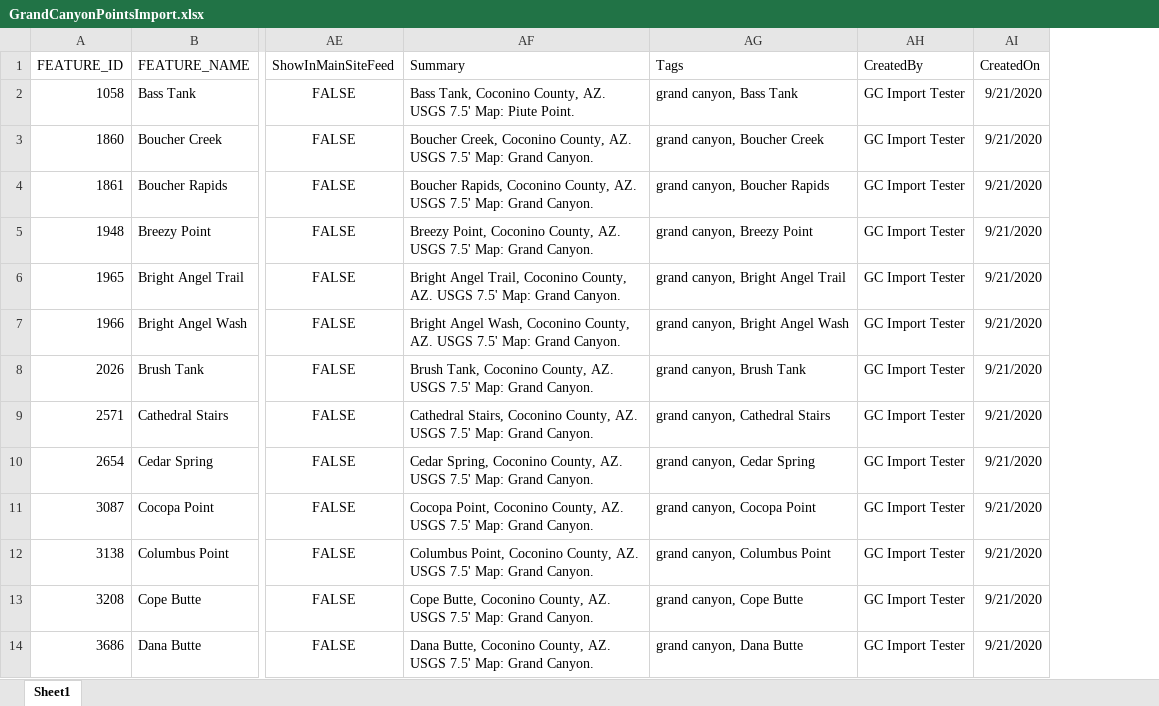
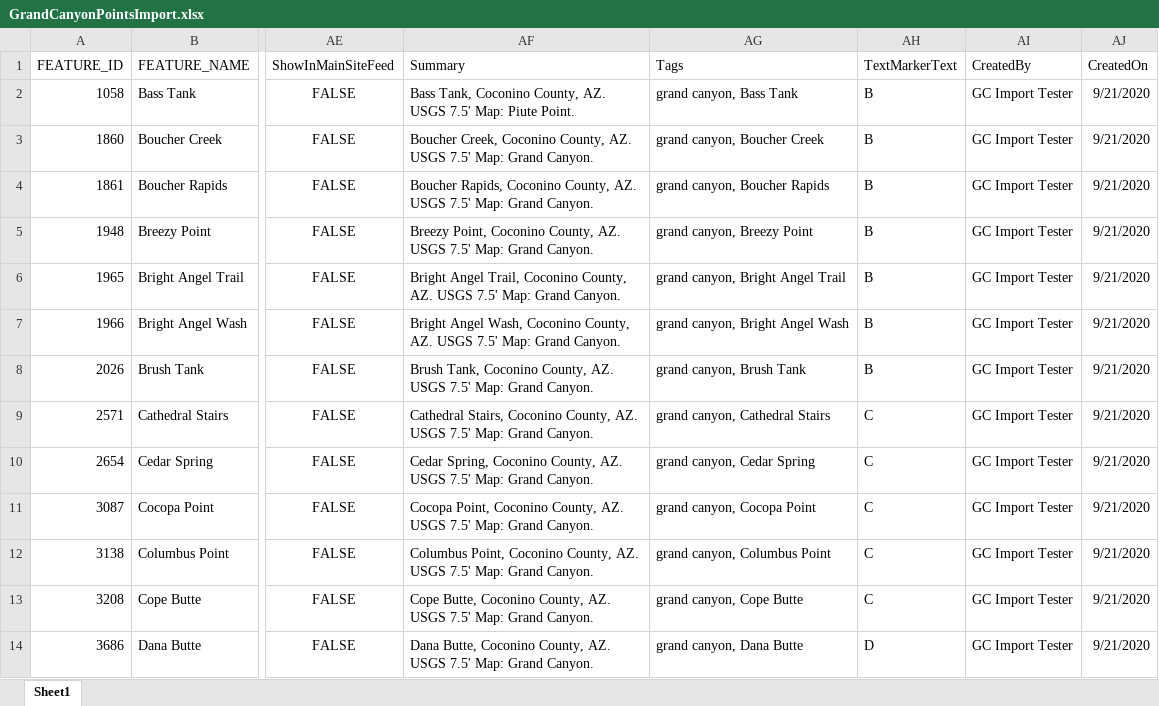
Before and after one commit to cmiles/PointlessWaymarksProject02, an Excel workbook: PointlessWaymarks.CmsTests/TestMedia/GrandCanyonPointsImport.xlsx, sheet Sheet1, drawn as a sheet; only a part is shown, gaps mark what is left out; values as stored, in another font and other column widths than the file's, no borders; table styles not drawn; the diff names each change by its address in the sheet, - before the commit and + after, or states it on an @@ line.

Commit message:
Point TextMarkerText DB and Content Editor Support
FossilOrigin-Name: 0fc24c3d9a03fb83f71d31593470dded8c1b9f502382c865783cc68fa1281902

```diff
--- a/PointlessWaymarks.CmsTests/TestMedia/GrandCanyonPointsImport.xlsx (sheet Sheet1)
+++ b/PointlessWaymarks.CmsTests/TestMedia/GrandCanyonPointsImport.xlsx (sheet Sheet1)
+column AH (TextMarkerText), rows 2-14: B | B | B | B | B | B | B | C | C | C | C | C | D
```
Also changed, not shown: 7 other files.
